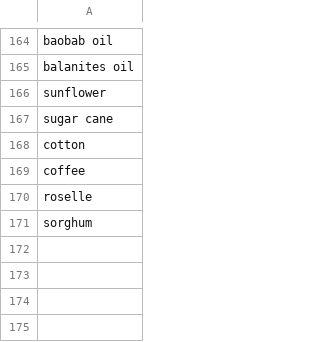
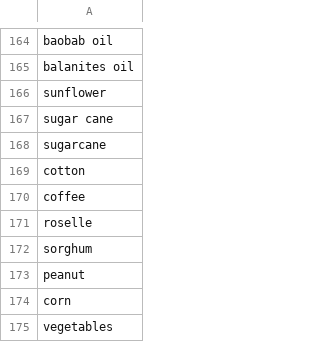
Before and after one commit to clulab/habitus, a TSV file: src/main/resources/variables/CROP.tsv, drawn as a sheet; only a part is shown, gaps mark what is left out.

Commit message:
Added few tests on crop and fertilizer vars (#10)
* Added few tests on crop and fertilizer vars

* Used syntactic rules for var reading

* Added more tests on crop var and val reading

* Update crop fert var val reading unit tests

* Update crop fert var val reading unit tests

* Update crop fert var val reading unit tests

* Update crop fert var val reading unit tests

* Update crop fert var val reading unit tests

* Commented out failing tests

```diff
--- a/src/main/resources/variables/CROP.tsv
+++ b/src/main/resources/variables/CROP.tsv
@@ -167,2 +167,3 @@ sunflower
 sugar cane
+sugarcane
 cotton
@@ -171 +172,4 @@ roselle
 sorghum
+peanut
+corn
+vegetables
```
Also changed, not shown: src/main/resources/variables/FERTILIZER.tsv, 4 other files.
